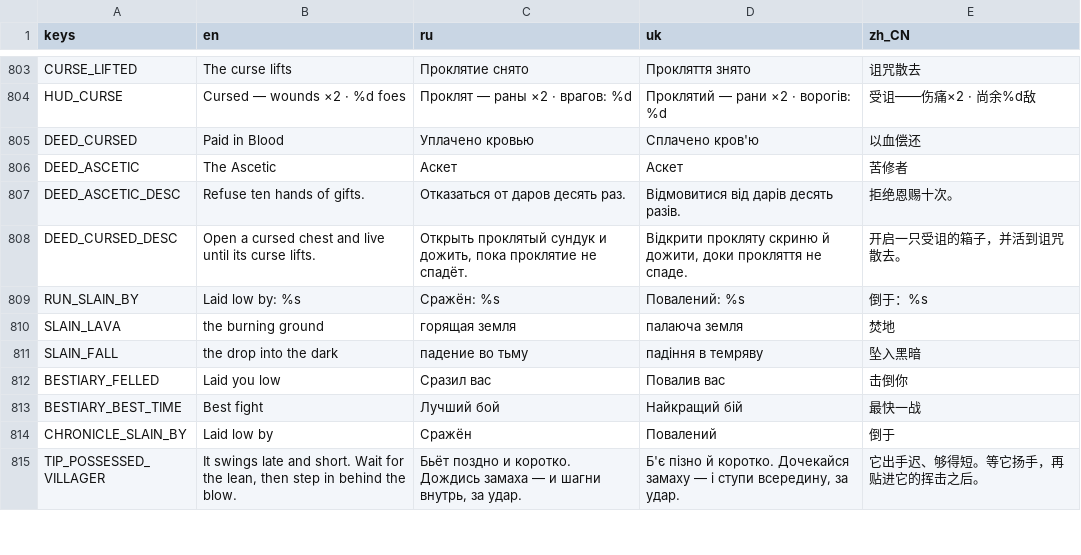
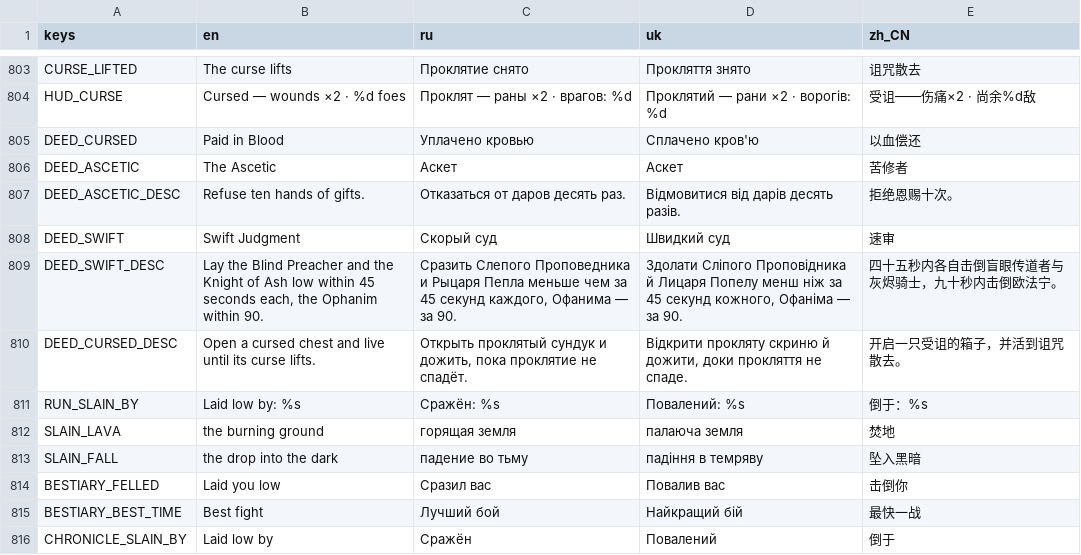
Before and after one commit to Saaayurii/ashes-of-eden, a CSV file: localization/strings.csv, drawn as a sheet; only a part is shown, gaps mark what is left out; the shorter side is filled out with more unchanged rows.

```diff
--- a/localization/strings.csv
+++ b/localization/strings.csv
@@ -807,2 +807,4 @@ DEED_ASCETIC,"The Ascetic","Аскет","Аскет","苦修者"
 DEED_ASCETIC_DESC,"Refuse ten hands of gifts.","Отказаться от даров десять раз.","Відмовитися від дарів десять разів.","拒绝恩赐十次。"
+DEED_SWIFT,"Swift Judgment","Скорый суд","Швидкий суд","速审"
+DEED_SWIFT_DESC,"Lay the Blind Preacher and the Knight of Ash low within 45 seconds each, the Ophanim within 90.","Сразить Слепого Проповедника и Рыцаря Пепла меньше чем за 45 секунд каждого, Офанима — за 90.","Здолати Сліпого Проповідника й Лицаря Попелу менш ніж за 45 секунд кожного, Офаніма — за 90.","四十五秒内各自击倒盲眼传道者与灰烬骑士，九十秒内击倒欧法宁。"
 DEED_CURSED_DESC,"Open a cursed chest and live until its curse lifts.","Открыть проклятый сундук и дожить, пока проклятие не спадёт.","Відкрити прокляту скриню й дожити, доки прокляття не спаде.","开启一只受诅的箱子，并活到诅咒散去。"
```
Also changed, not shown: 8 other files.
